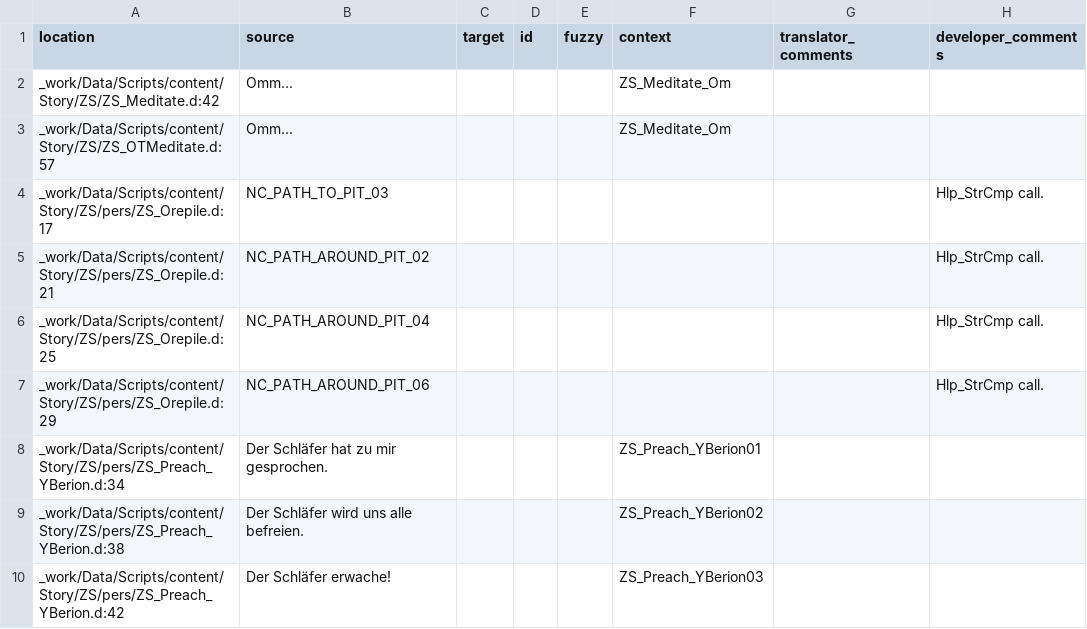
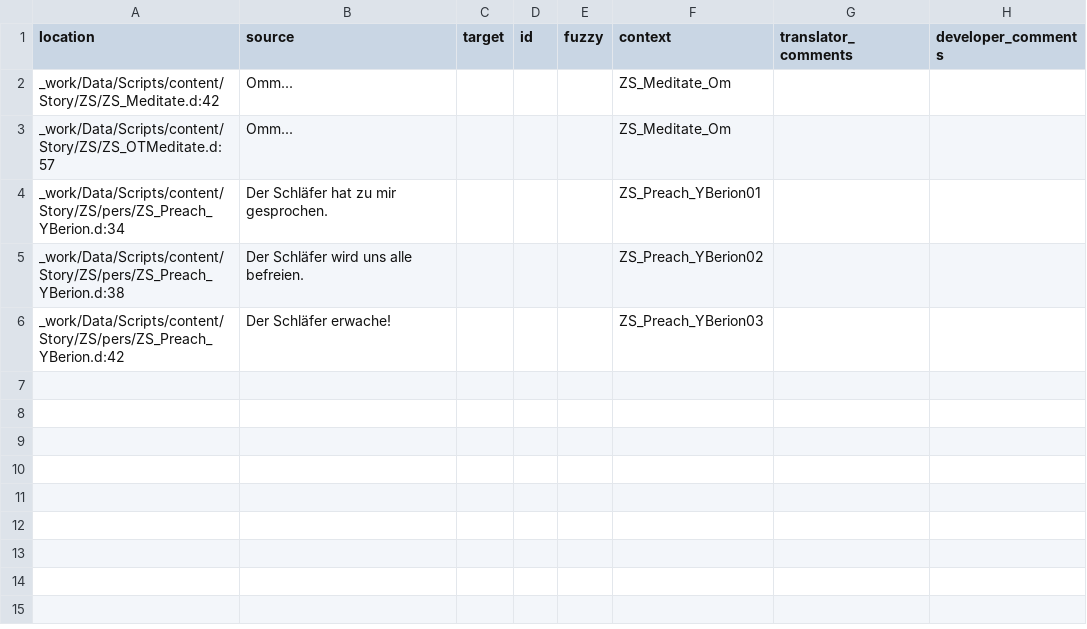
Before and after one commit to auronen/Gothic-1-CZ-Revision, a CSV file: .translations/de/ZS.csv, drawn as a sheet.

```diff
--- a/.translations/de/ZS.csv
+++ b/.translations/de/ZS.csv
@@ -3,6 +3,2 @@
 "_work/Data/Scripts/content/Story/ZS/ZS_OTMeditate.d:57","Omm...","","","","ZS_Meditate_Om","",""
-"_work/Data/Scripts/content/Story/ZS/pers/ZS_Orepile.d:17","NC_PATH_TO_PIT_03","","","","","","Hlp_StrCmp call."
-"_work/Data/Scripts/content/Story/ZS/pers/ZS_Orepile.d:21","NC_PATH_AROUND_PIT_02","","","","","","Hlp_StrCmp call."
-"_work/Data/Scripts/content/Story/ZS/pers/ZS_Orepile.d:25","NC_PATH_AROUND_PIT_04","","","","","","Hlp_StrCmp call."
-"_work/Data/Scripts/content/Story/ZS/pers/ZS_Orepile.d:29","NC_PATH_AROUND_PIT_06","","","","","","Hlp_StrCmp call."
 "_work/Data/Scripts/content/Story/ZS/pers/ZS_Preach_YBerion.d:34","Der Schläfer hat zu mir gesprochen.","","","","ZS_Preach_YBerion01","",""
```
Also changed, not shown: .translations/cs/ZS.csv.
